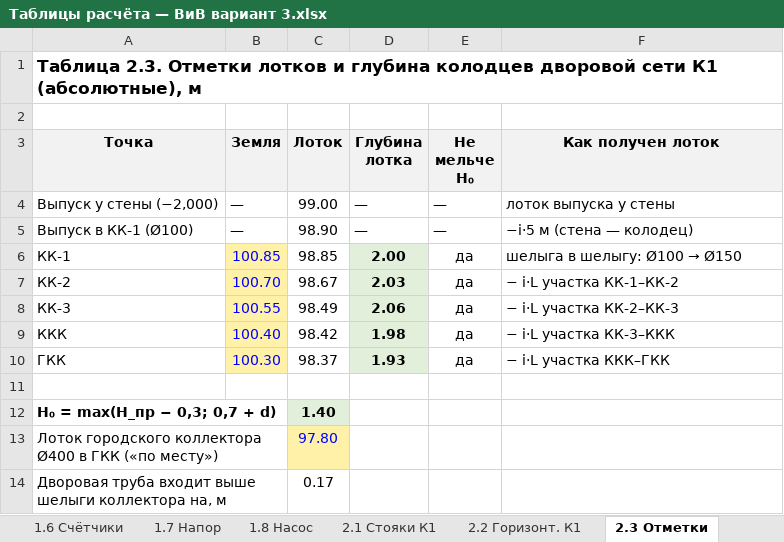
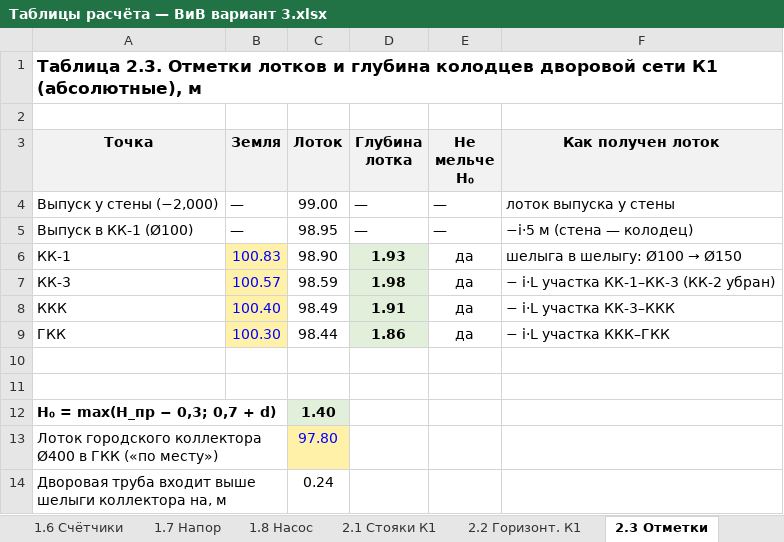
Before and after one commit to danok12/danok12, an Excel workbook: kursovoy-viv/excel/Таблицы расчёта — ВиВ вариант 3.xlsx, sheet 2.3 Отметки, drawn as a sheet; values as stored, in another font and other column widths than the file's, no borders; removed rows and columns are numbered as before the commit, all else as after; the diff names each change by its address in the sheet, - before the commit and + after, or states it on an @@ line.

```diff
--- a/kursovoy-viv/excel/Таблицы расчёта — ВиВ вариант 3.xlsx (sheet 2.3 Отметки)
+++ b/kursovoy-viv/excel/Таблицы расчёта — ВиВ вариант 3.xlsx (sheet 2.3 Отметки)
-C5 (Лоток): 98.90
+C5 (Лоток): 98.95
-B6 (Земля): 100.85
+B6 (Земля): 100.83
-C6 (Лоток): 98.85
+C6 (Лоток): 98.90
-D6 (Глубина лотка): 2.00
+D6 (Глубина лотка): 1.93
-row 7: КК-2 | 100.70 | 98.67 | 2.03 | да | − i·L участка КК-1–КК-2
-B7 (Земля): 100.55
+B7 (Земля): 100.57
-C7 (Лоток): 98.49
+C7 (Лоток): 98.59
-D7 (Глубина лотка): 2.06
+D7 (Глубина лотка): 1.98
-F7 (Как получен лоток): − i·L участка КК-2–КК-3
+F7 (Как получен лоток): − i·L участка КК-1–КК-3 (КК-2 убран)
-C8 (Лоток): 98.42
+C8 (Лоток): 98.49
-D8 (Глубина лотка): 1.98
+D8 (Глубина лотка): 1.91
-C9 (Лоток): 98.37
+C9 (Лоток): 98.44
-D9 (Глубина лотка): 1.93
+D9 (Глубина лотка): 1.86
+row 10: (empty)
-C14 (Лоток): 0.17
+C14 (Лоток): 0.24
```
Also changed, not shown: sheet 1.4 Гидравлика В1, sheet 2.2 Горизонт. К1, sheet 1.7 Напор, sheet 1.8 Насос, formulas that keep their value, 8 other files.
